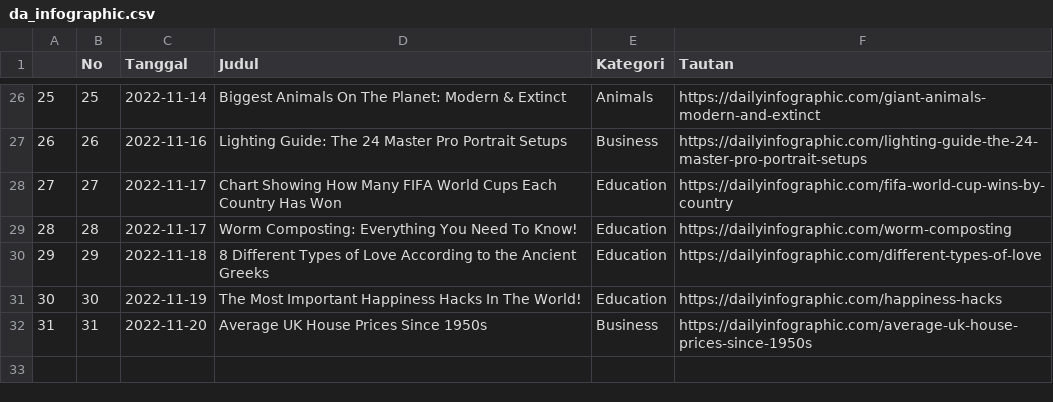
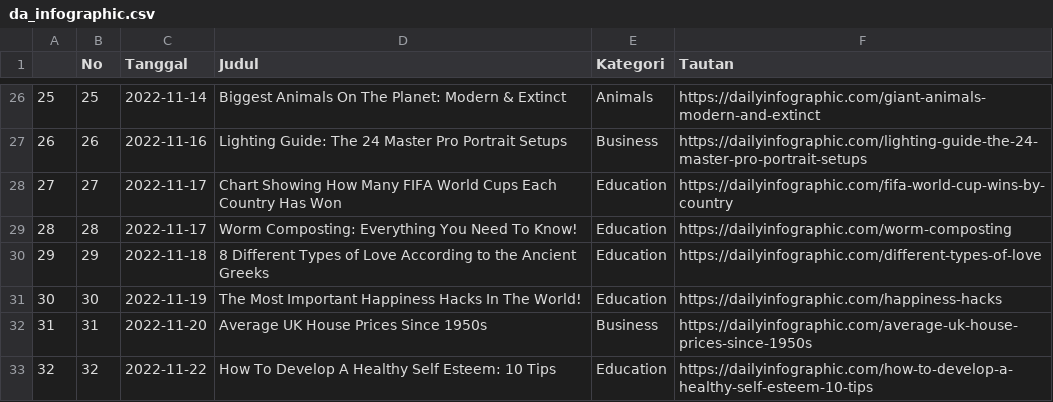
Before and after one commit to raisrais/mytwet_bot, a CSV file: data/da_infographic.csv, drawn as a sheet; only a part is shown, gaps mark what is left out.

```diff
--- a/data/da_infographic.csv
+++ b/data/da_infographic.csv
@@ -32 +32,2 @@
 "31",31,2022-11-20,"Average UK House Prices Since 1950s","Business","https://dailyinfographic.com/average-uk-house-prices-since-1950s"
+"32",32,2022-11-22,"How To Develop A Healthy Self Esteem: 10 Tips","Education","https://dailyinfographic.com/how-to-develop-a-healthy-self-esteem-10-tips"
```
